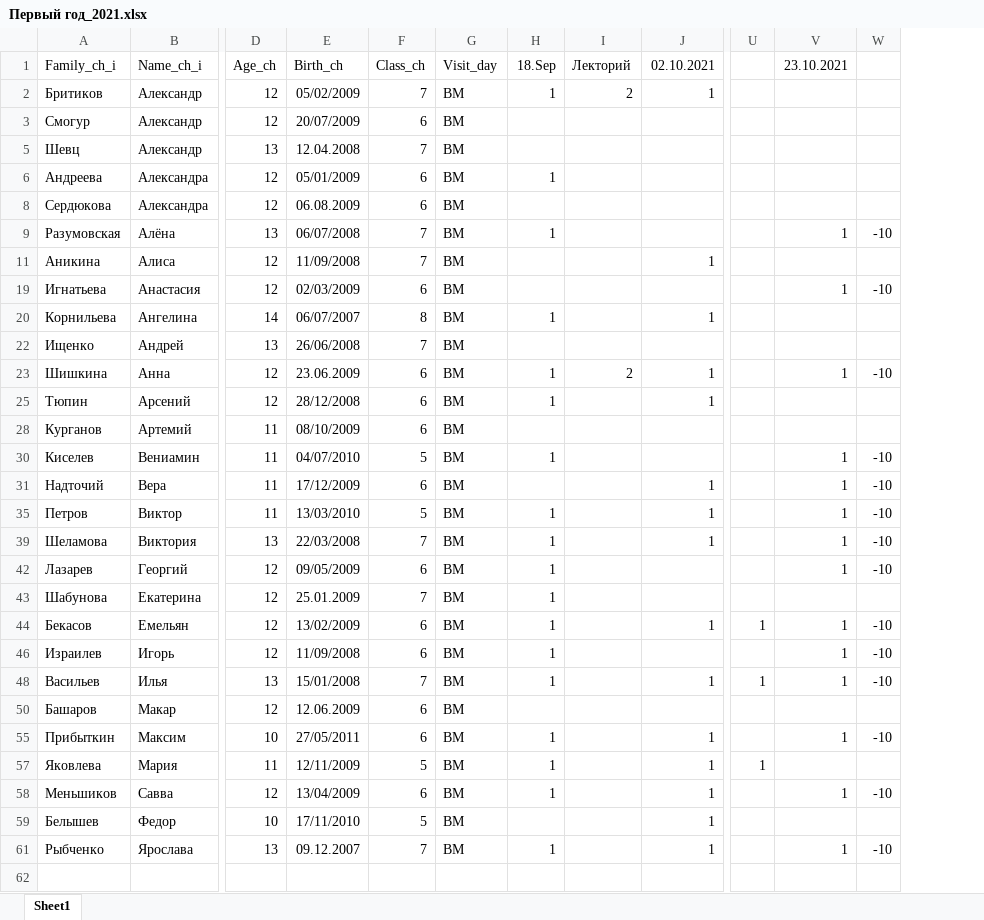
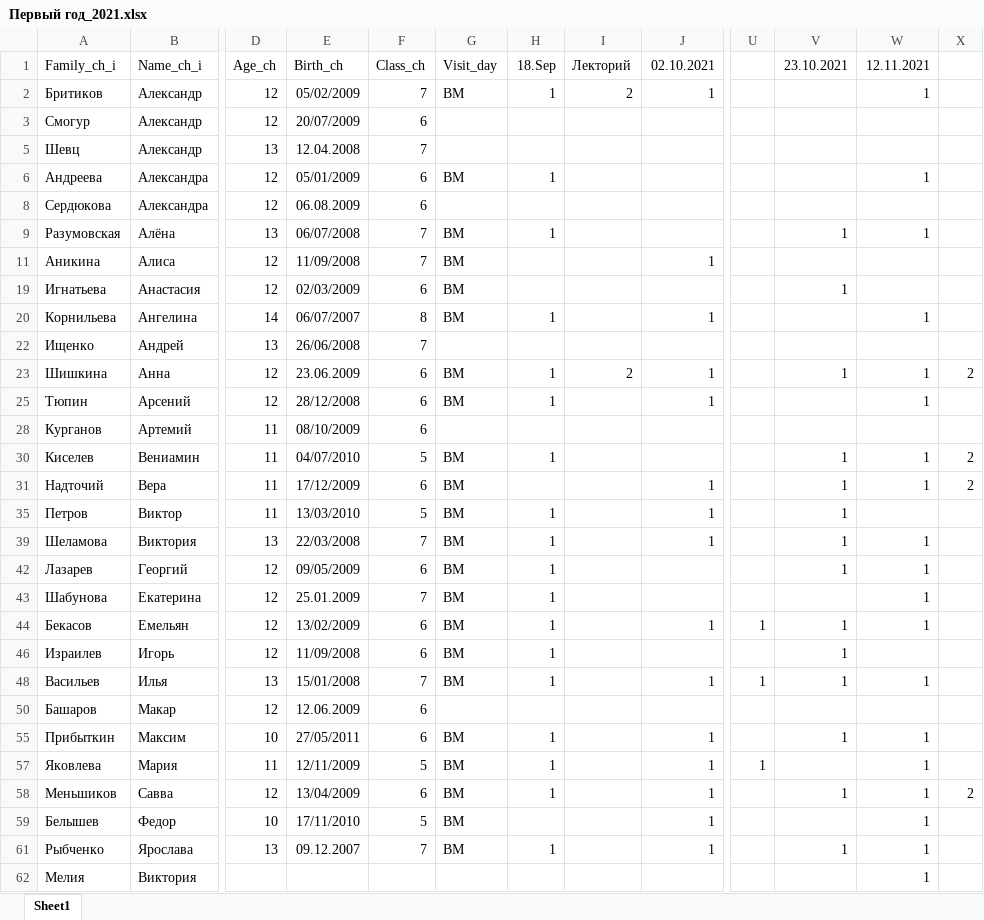
Before and after one commit to polydora/Lab-processings, an Excel workbook: Рабочие материалы/Реальные группы/Первый год_2021.xlsx, sheet Sheet1, drawn as a sheet; only a part is shown, gaps mark what is left out; values as stored, in another font and other column widths than the file's, no borders; removed rows and columns are numbered as before the commit, all else as after; rows hold the shown columns only; the diff names each change by its address in the sheet, - before the commit and + after, or states it on an @@ line.

Commit message:
Update Первый год_2021.xlsx

```diff
--- a/Рабочие материалы/Реальные группы/Первый год_2021.xlsx (sheet Sheet1)
+++ b/Рабочие материалы/Реальные группы/Первый год_2021.xlsx (sheet Sheet1)
-column W, rows 9-61: -10 |  | -10 |  |  | -10 |  |  | -10 | -10 | -10 | -10 | -10 |  | -10 | -10 | -10 |  | -10 |  | -10 |  | -10
+column W, rows 1-61: 12.11.2021 | 1 |  |  | 1 |  | 1 |  |  | 1 |  | 1 | 1 |  | 1 | 1 |  | 1 | 1 | 1 | 1 |  | 1 |  | 1 | 1 | 1 | 1 | 1
+column X, rows 23-58: 2 |  |  | 2 | 2 |  |  |  |  |  |  |  |  |  |  | 2
-G3: ВМ
+G3: (empty)
-G5: ВМ
+G5: (empty)
-G8: ВМ
+G8: (empty)
-G22: ВМ
+G22: (empty)
-G28: ВМ
+G28: (empty)
-G50: ВМ
+G50: (empty)
+row 62: Мелия | Виктория |  |  |  |  |  |  |  |  |  | 1
```
